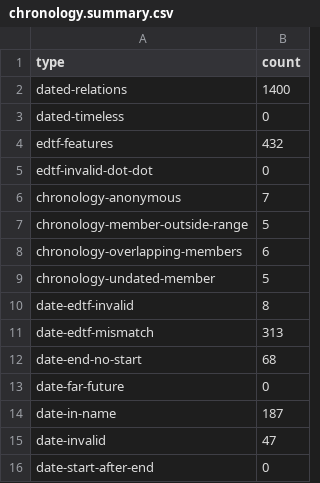
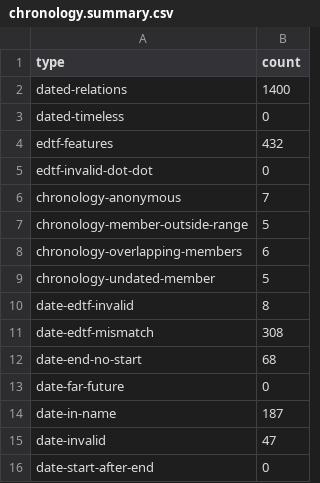
Before and after one commit to danvk/ohm, a CSV file: stats-test/chronology.summary.csv, drawn as a sheet.

```diff
--- a/stats-test/chronology.summary.csv
+++ b/stats-test/chronology.summary.csv
@@ -10,3 +10,3 @@ chronology-undated-member,5
 date-edtf-invalid,8
-date-edtf-mismatch,313
+date-edtf-mismatch,308
 date-end-no-start,68
```
Also changed, not shown: 1 other file.
